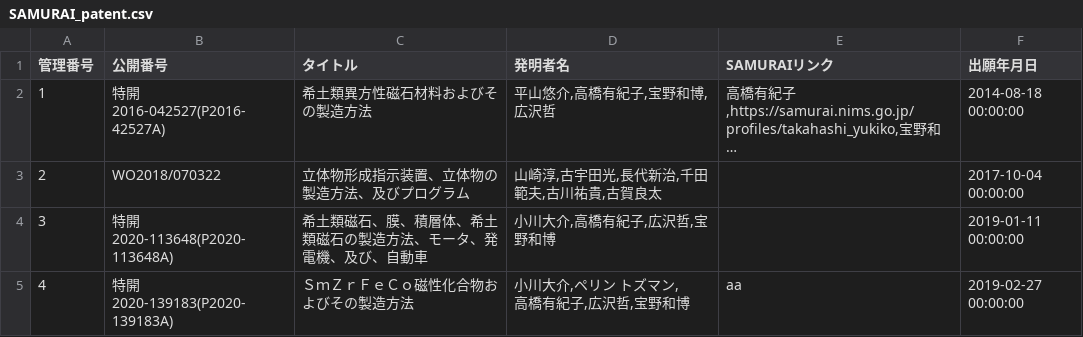
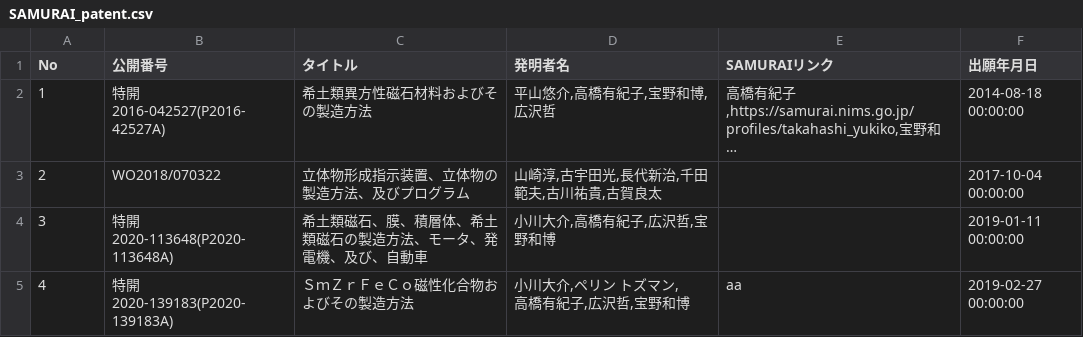
Before and after one commit to nims-dpfc/samurai-genso.escidoc.jp, a CSV file: _data/SAMURAI_patent.csv, drawn as a sheet; long unchanged cells end in …; the diff names each change by its address in the sheet, - before the commit and + after, or states it on an @@ line.

Commit message:
Update SAMURAI_patent.csv

```diff
--- a/_data/SAMURAI_patent.csv
+++ b/_data/SAMURAI_patent.csv
-A1: 管理番号
+A1: No
```
